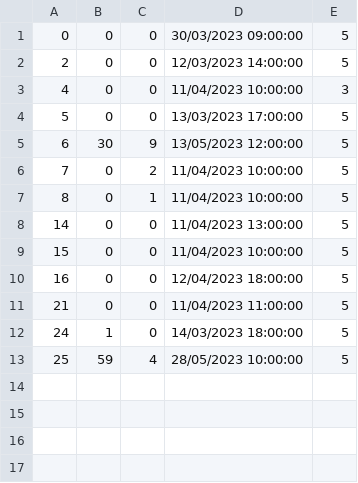
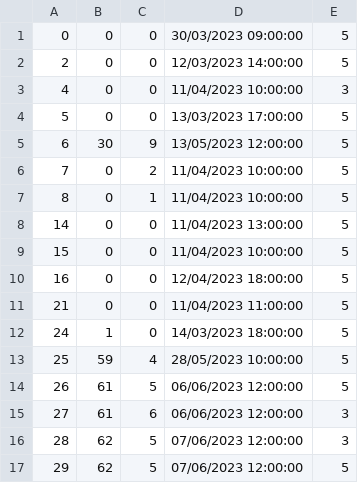
Before and after one commit to kovacevicanja/sims-grupa3-teamA, a CSV file: Resources/Data/tourReservations.csv, drawn as a sheet; the diff names each change by its address in the sheet, - before the commit and + after, or states it on an @@ line.

```diff
--- a/Resources/Data/tourReservations.csv
+++ b/Resources/Data/tourReservations.csv
+row 14: 26 | 61 | 5 | 06/06/2023 12:00:00 | 5
+row 15: 27 | 61 | 6 | 06/06/2023 12:00:00 | 3
+row 16: 28 | 62 | 5 | 07/06/2023 12:00:00 | 3
+row 17: 29 | 62 | 5 | 07/06/2023 12:00:00 | 5
```
Also changed, not shown: Resources/Data/keyPoints.csv, Resources/Data/tourImages.csv, 25 other files.
